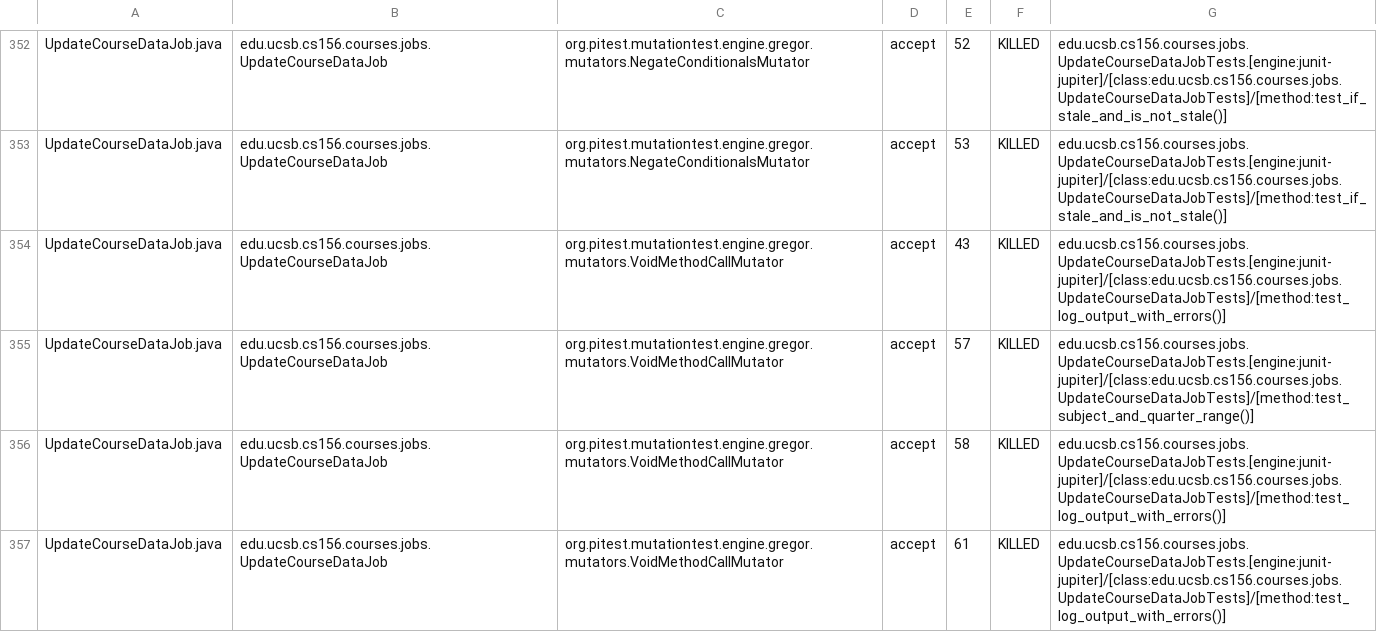
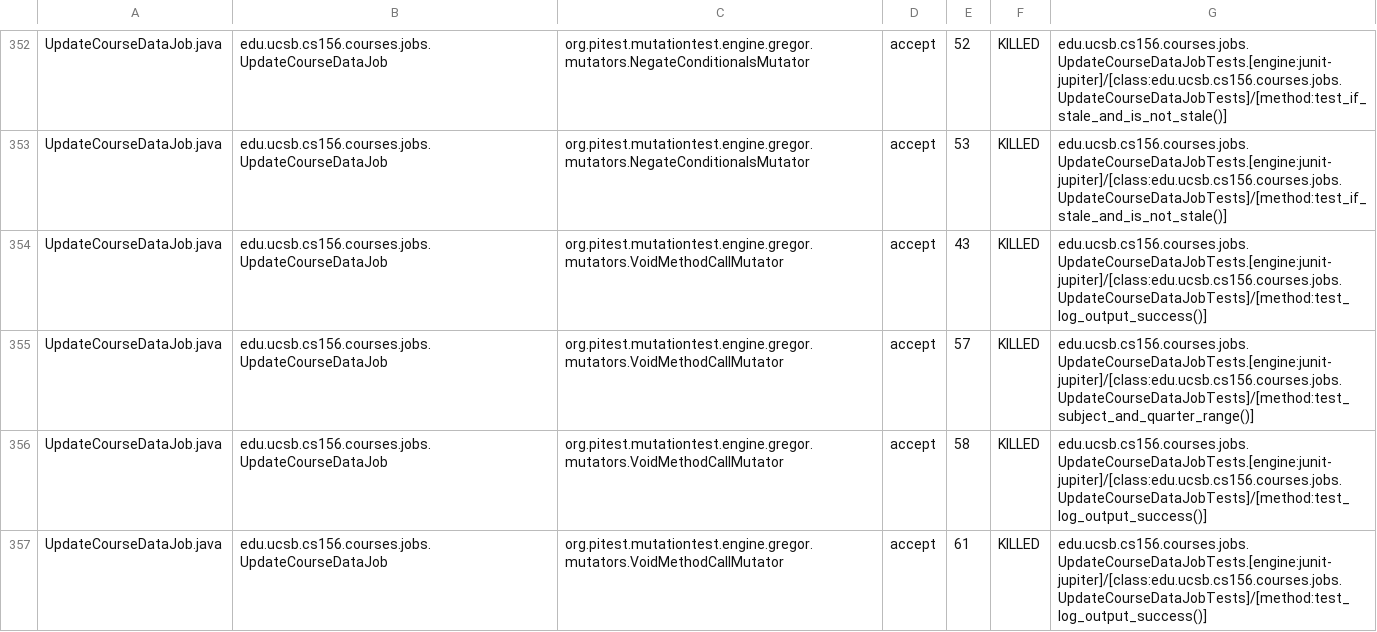
Before and after one commit to ucsb-cs156-s26/proj-courses-s26-02, a CSV file: prs/45/pitest/mutations.csv, drawn as a sheet; only a part is shown, gaps mark what is left out; the diff covers the shown part only.

Commit message:
Deploying to gh-pages from @ ucsb-cs156-s26/proj-courses-s26-02@01d4121d5cad6b7742982cf769bb94e63e155f36 🚀

```diff
--- a/prs/45/pitest/mutations.csv
+++ b/prs/45/pitest/mutations.csv
@@ -353,5 +353,5 @@ UpdateCourseDataJob.java,edu.ucsb.cs156.courses.jobs.UpdateCourseDataJob,org.pit
 UpdateCourseDataJob.java,edu.ucsb.cs156.courses.jobs.UpdateCourseDataJob,org.pitest.mutationtest.engine.gregor.mutators.NegateConditionalsMutator,accept,53,KILLED,edu.ucsb.cs156.courses.jobs.UpdateCourseDataJobTests.[engine:junit-jupiter]/[class:edu.ucsb.cs156.courses.jobs.UpdateCourseDataJobTests]/[method:test_if_stale_and_is_not_stale()]
-UpdateCourseDataJob.java,edu.ucsb.cs156.courses.jobs.UpdateCourseDataJob,org.pitest.mutationtest.engine.gregor.mutators.VoidMethodCallMutator,accept,43,KILLED,edu.ucsb.cs156.courses.jobs.UpdateCourseDataJobTests.[engine:junit-jupiter]/[class:edu.ucsb.cs156.courses.jobs.UpdateCourseDataJobTests]/[method:test_log_output_with_errors()]
+UpdateCourseDataJob.java,edu.ucsb.cs156.courses.jobs.UpdateCourseDataJob,org.pitest.mutationtest.engine.gregor.mutators.VoidMethodCallMutator,accept,43,KILLED,edu.ucsb.cs156.courses.jobs.UpdateCourseDataJobTests.[engine:junit-jupiter]/[class:edu.ucsb.cs156.courses.jobs.UpdateCourseDataJobTests]/[method:test_log_output_success()]
 UpdateCourseDataJob.java,edu.ucsb.cs156.courses.jobs.UpdateCourseDataJob,org.pitest.mutationtest.engine.gregor.mutators.VoidMethodCallMutator,accept,57,KILLED,edu.ucsb.cs156.courses.jobs.UpdateCourseDataJobTests.[engine:junit-jupiter]/[class:edu.ucsb.cs156.courses.jobs.UpdateCourseDataJobTests]/[method:test_subject_and_quarter_range()]
-UpdateCourseDataJob.java,edu.ucsb.cs156.courses.jobs.UpdateCourseDataJob,org.pitest.mutationtest.engine.gregor.mutators.VoidMethodCallMutator,accept,58,KILLED,edu.ucsb.cs156.courses.jobs.UpdateCourseDataJobTests.[engine:junit-jupiter]/[class:edu.ucsb.cs156.courses.jobs.UpdateCourseDataJobTests]/[method:test_log_output_with_errors()]
-UpdateCourseDataJob.java,edu.ucsb.cs156.courses.jobs.UpdateCourseDataJob,org.pitest.mutationtest.engine.gregor.mutators.VoidMethodCallMutator,accept,61,KILLED,edu.ucsb.cs156.courses.jobs.UpdateCourseDataJobTests.[engine:junit-jupiter]/[class:edu.ucsb.cs156.courses.jobs.UpdateCourseDataJobTests]/[method:test_log_output_with_errors()]
+UpdateCourseDataJob.java,edu.ucsb.cs156.courses.jobs.UpdateCourseDataJob,org.pitest.mutationtest.engine.gregor.mutators.VoidMethodCallMutator,accept,58,KILLED,edu.ucsb.cs156.courses.jobs.UpdateCourseDataJobTests.[engine:junit-jupiter]/[class:edu.ucsb.cs156.courses.jobs.UpdateCourseDataJobTests]/[method:test_log_output_success()]
+UpdateCourseDataJob.java,edu.ucsb.cs156.courses.jobs.UpdateCourseDataJob,org.pitest.mutationtest.engine.gregor.mutators.VoidMethodCallMutator,accept,61,KILLED,edu.ucsb.cs156.courses.jobs.UpdateCourseDataJobTests.[engine:junit-jupiter]/[class:edu.ucsb.cs156.courses.jobs.UpdateCourseDataJobTests]/[method:test_log_output_success()]
```
Also changed, not shown: 1 added row, 1 removed row and 71 edited cells elsewhere in this file, 53 other files.
